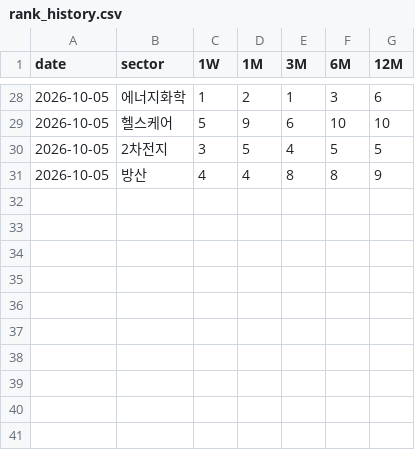
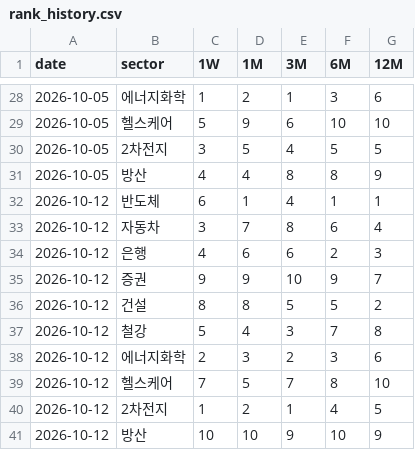
Before and after one commit to chkchp0702-spec/sector-watch, a CSV file: data/rank_history.csv, drawn as a sheet; only a part is shown, gaps mark what is left out; the diff names each change by its address in the sheet, - before the commit and + after, or states it on an @@ line.

```diff
--- a/data/rank_history.csv
+++ b/data/rank_history.csv
+row 32: 2026-10-12 | 반도체 | 6 | 1 | 4 | 1 | 1
+row 33: 2026-10-12 | 자동차 | 3 | 7 | 8 | 6 | 4
+row 34: 2026-10-12 | 은행 | 4 | 6 | 6 | 2 | 3
+row 35: 2026-10-12 | 증권 | 9 | 9 | 10 | 9 | 7
+row 36: 2026-10-12 | 건설 | 8 | 8 | 5 | 5 | 2
+row 37: 2026-10-12 | 철강 | 5 | 4 | 3 | 7 | 8
+row 38: 2026-10-12 | 에너지화학 | 2 | 3 | 2 | 3 | 6
+row 39: 2026-10-12 | 헬스케어 | 7 | 5 | 7 | 8 | 10
+row 40: 2026-10-12 | 2차전지 | 1 | 2 | 1 | 4 | 5
+row 41: 2026-10-12 | 방산 | 10 | 10 | 9 | 10 | 9
```
Also changed, not shown: 6 other files.
